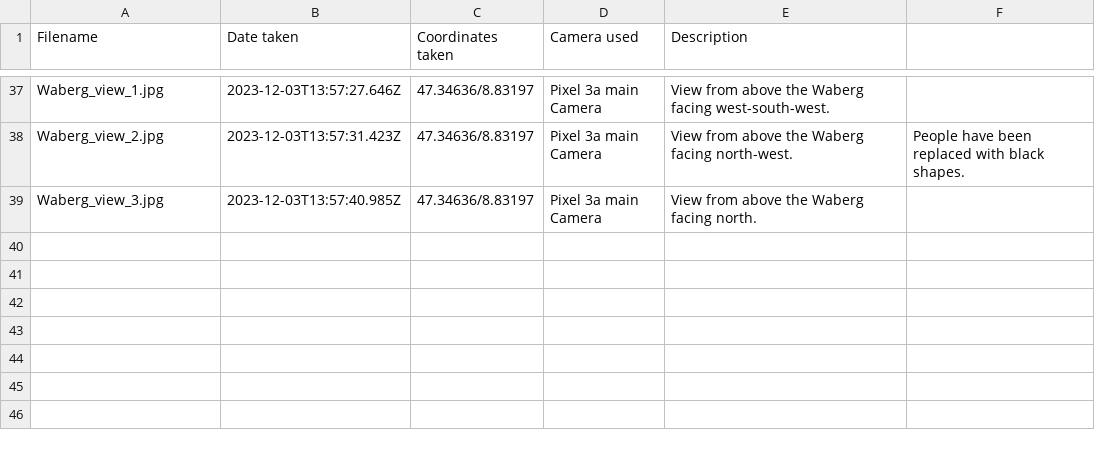
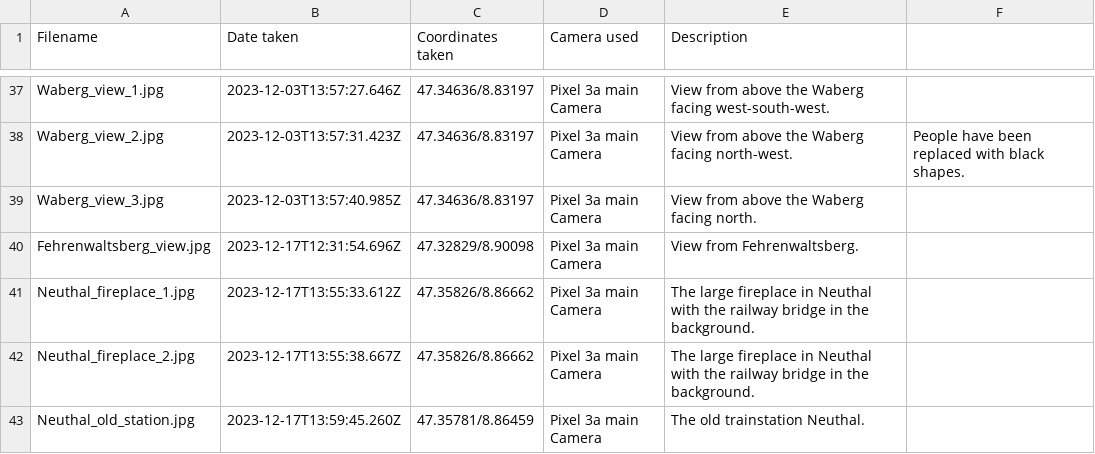
Before and after one commit to gyrraf/all_municipalities_canton_zurich, a CSV file: images/Baeretswil/info_about_photos.csv, drawn as a sheet; only a part is shown, gaps mark what is left out; the diff names each change by its address in the sheet, - before the commit and + after, or states it on an @@ line.

Commit message:
Add photos from the fourth visit.

```diff
--- a/images/Baeretswil/info_about_photos.csv
+++ b/images/Baeretswil/info_about_photos.csv
+row 40: Fehrenwaltsberg_view.jpg | 2023-12-17T12:31:54.696Z | 47.32829/8.90098 | Pixel 3a main Camera | View from Fehrenwaltsberg.
+row 41: Neuthal_fireplace_1.jpg | 2023-12-17T13:55:33.612Z | 47.35826/8.86662 | Pixel 3a main Camera | The large fireplace in Neuthal with the railway bridge in the background.
+row 42: Neuthal_fireplace_2.jpg | 2023-12-17T13:55:38.667Z | 47.35826/8.86662 | Pixel 3a main Camera | The large fireplace in Neuthal with the railway bridge in the background.
+row 43: Neuthal_old_station.jpg | 2023-12-17T13:59:45.260Z | 47.35781/8.86459 | Pixel 3a main Camera | The old trainstation Neuthal.
```
Also changed, not shown: 4 other files.
